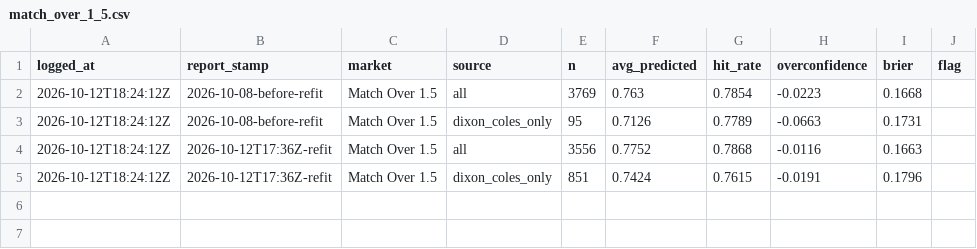
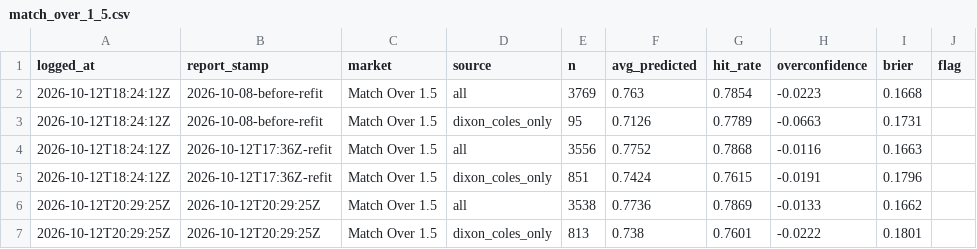
Before and after one commit to ayoabass777/ballistics, a CSV file: engine/eval/watch/match_over_1_5.csv, drawn as a sheet; the diff names each change by its address in the sheet, - before the commit and + after, or states it on an @@ line.

```diff
--- a/engine/eval/watch/match_over_1_5.csv
+++ b/engine/eval/watch/match_over_1_5.csv
+row 6: 2026-10-12T20:29:25Z | 2026-10-12T20:29:25Z | Match Over 1.5 | all | 3538 | 0.7736 | 0.7869 | -0.0133 | 0.1662
+row 7: 2026-10-12T20:29:25Z | 2026-10-12T20:29:25Z | Match Over 1.5 | dixon_coles_only | 813 | 0.738 | 0.7601 | -0.0222 | 0.1801
```
Also changed, not shown: 2 other files.
